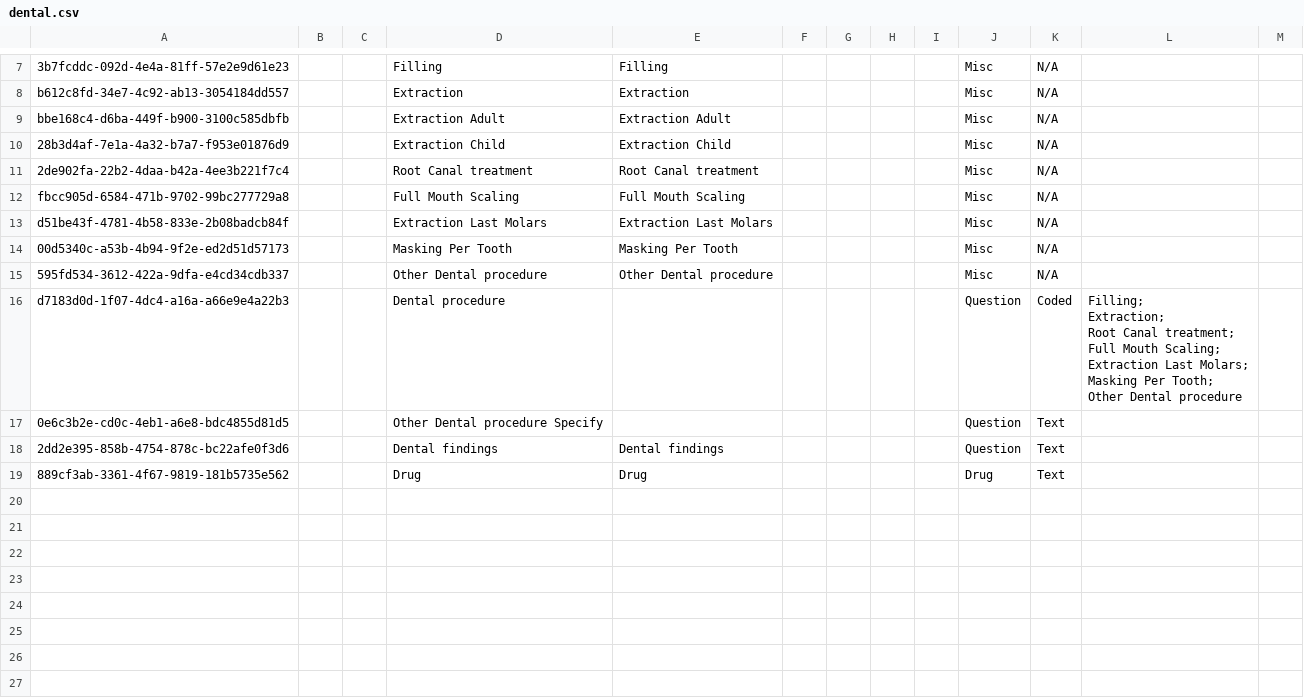
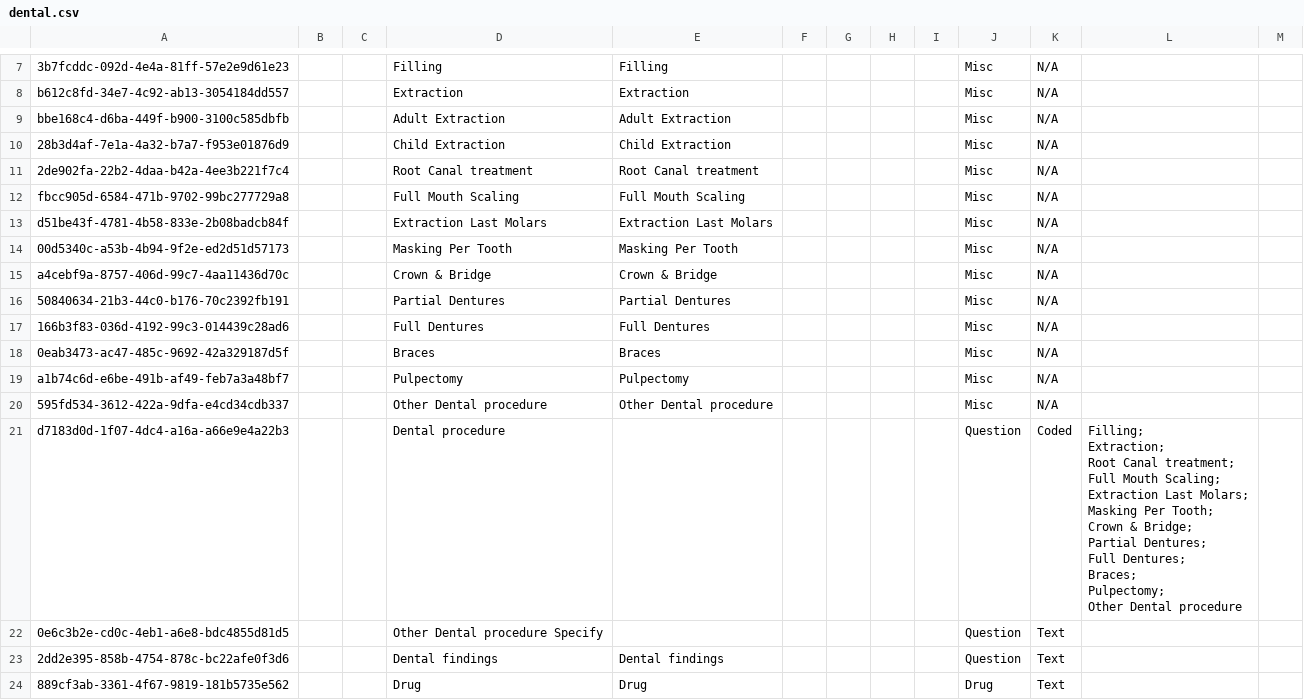
Before and after one commit to PiusKariuki/eHospital2.0, a CSV file: distro/configuration/concepts/dental.csv, drawn as a sheet; only a part is shown, gaps mark what is left out; addresses are those after the commit; ↵ is a line break in a cell; the diff names each change by its address in the sheet, - before the commit and + after, or states it on an @@ line.

Commit message:
Adding missing Dental procedures, addding Procedures and Radiology modules and Using dynamic version control

```diff
--- a/distro/configuration/concepts/dental.csv
+++ b/distro/configuration/concepts/dental.csv
-D9: Extraction Adult
+D9: Adult Extraction
-E9: Extraction Adult
+E9: Adult Extraction
-D10: Extraction Child
+D10: Child Extraction
-E10: Extraction Child
+E10: Child Extraction
+row 15: a4cebf9a-8757-406d-99c7-4aa11436d70c |  |  | Crown & Bridge | Crown & Bridge |  |  |  |  | Misc | N/A
+row 16: 50840634-21b3-44c0-b176-70c2392fb191 |  |  | Partial Dentures | Partial Dentures |  |  |  |  | Misc | N/A
+row 17: 166b3f83-036d-4192-99c3-014439c28ad6 |  |  | Full Dentures | Full Dentures |  |  |  |  | Misc | N/A
+row 18: 0eab3473-ac47-485c-9692-42a329187d5f |  |  | Braces | Braces |  |  |  |  | Misc | N/A
+row 19: a1b74c6d-e6be-491b-af49-feb7a3a48bf7 |  |  | Pulpectomy | Pulpectomy |  |  |  |  | Misc | N/A
-L21: …Per Tooth; ↵ Other Dental…
+L21: …Per Tooth; ↵ Crown & Bridge; ↵ Partial Dentures; ↵ Full Dentures; ↵ Braces; ↵ Pulpectomy; ↵ Other Dental…
```
Also changed, not shown: 2 other files.
